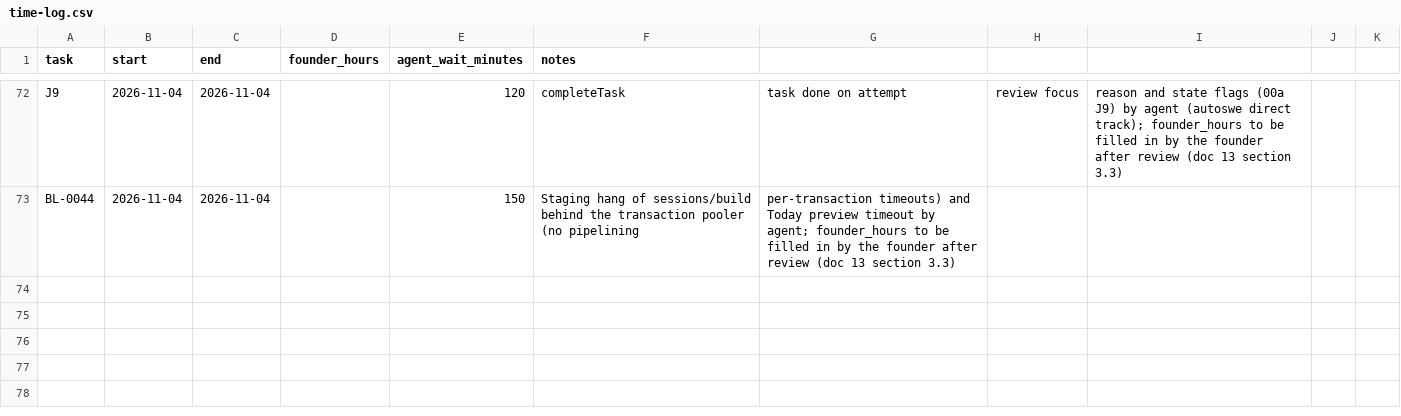
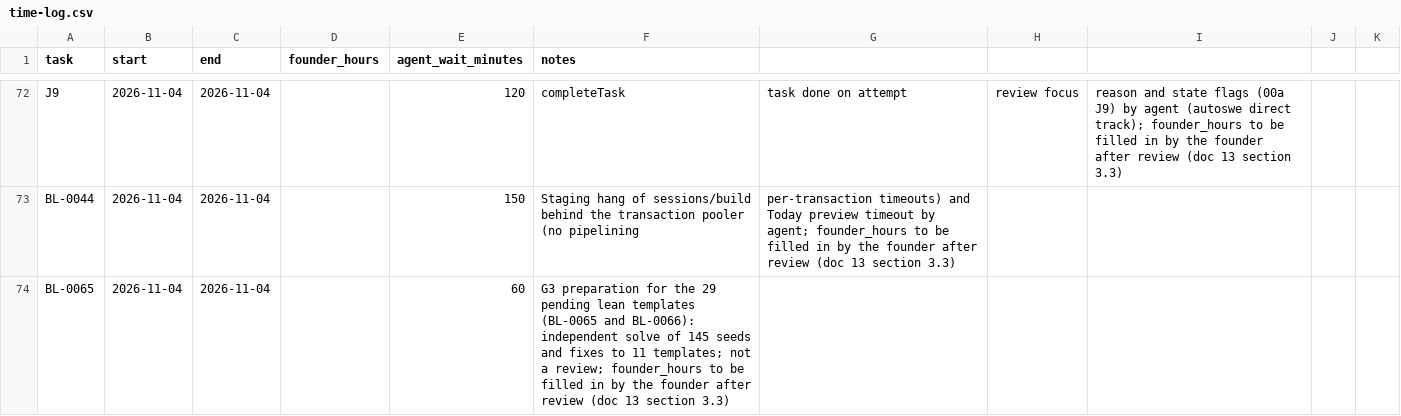
Before and after one commit to A-Stefanachi/polymath, a CSV file: polymath-app-spec/docs/time-log.csv, drawn as a sheet; only a part is shown, gaps mark what is left out.

```diff
--- a/polymath-app-spec/docs/time-log.csv
+++ b/polymath-app-spec/docs/time-log.csv
@@ -73 +73,2 @@ J9,2026-11-04,2026-11-04,,120,completeTask, task done on attempt, review focus,
 BL-0044,2026-11-04,2026-11-04,,150,Staging hang of sessions/build behind the transaction pooler (no pipelining, per-transaction timeouts) and Today preview timeout by agent; founder_hours to be filled in by the founder after review (doc 13 section 3.3)
+BL-0065,2026-11-04,2026-11-04,,60,G3 preparation for the 29 pending lean templates (BL-0065 and BL-0066): independent solve of 145 seeds and fixes to 11 templates; not a review; founder_hours to be filled in by the founder after review (doc 13 section 3.3)
```
Also changed, not shown: 14 other files.
